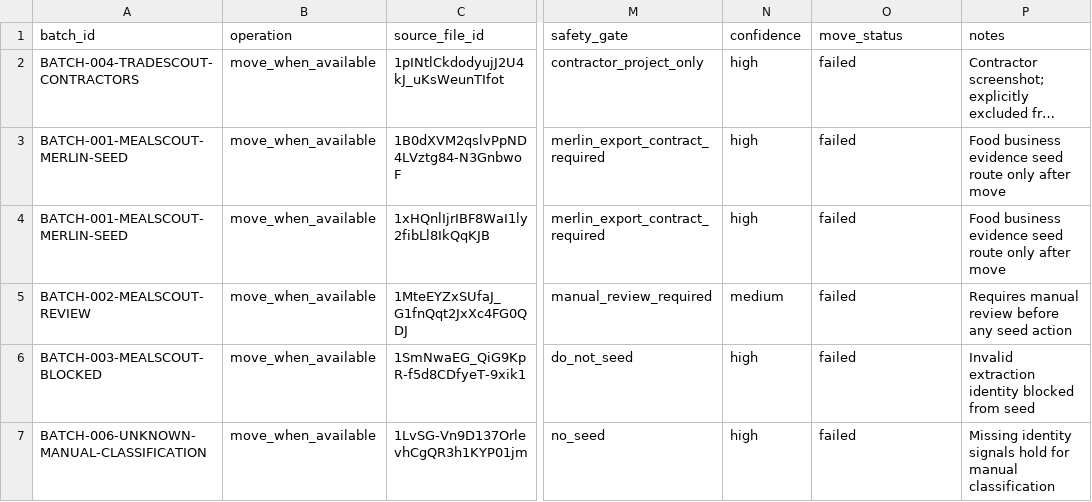
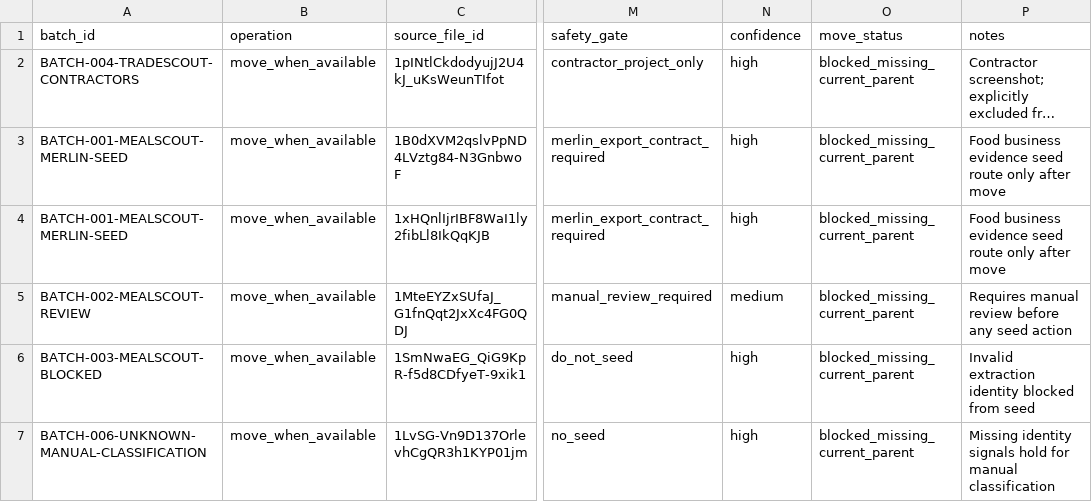
Before and after one commit to infotradescout/merlin-os-action-layer, a CSV file: screenshots-bulk-move-execution-manifest.csv, drawn as a sheet; only a part is shown, gaps mark what is left out; long unchanged cells end in …; the diff names each change by its address in the sheet, - before the commit and + after, or states it on an @@ line.

```diff
--- a/screenshots-bulk-move-execution-manifest.csv
+++ b/screenshots-bulk-move-execution-manifest.csv
-O2:O7 (move_status): failed
+O2:O7 (move_status): blocked_missing_current_parent
```
Also changed, not shown: screenshots-post-move-audit-manifest.csv.
